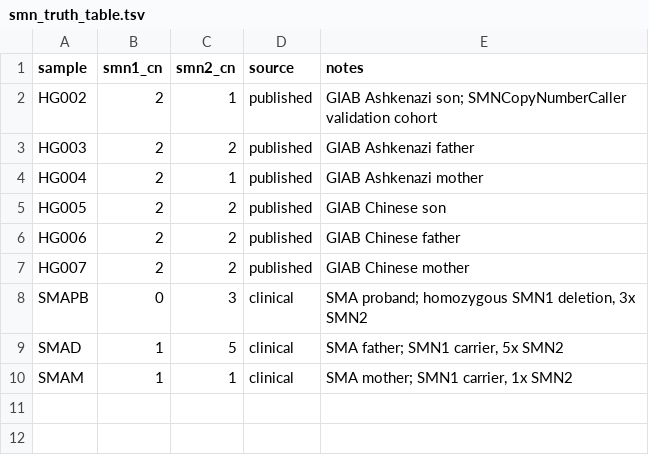
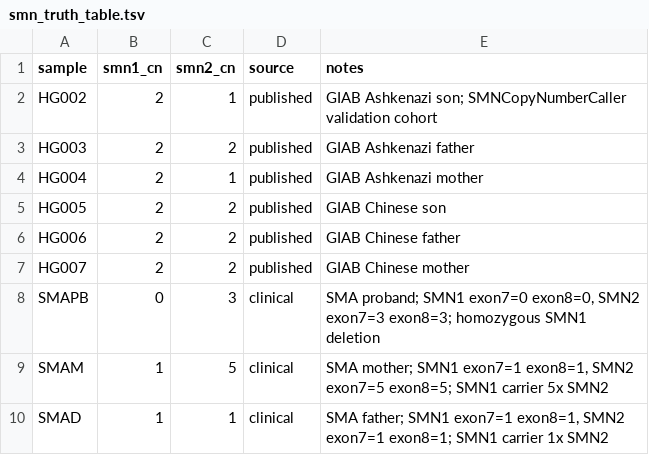
Before and after one commit to alvin8-git/SVcaller, a TSV file: validation/smn_truth_table.tsv, drawn as a sheet.

```diff
--- a/validation/smn_truth_table.tsv
+++ b/validation/smn_truth_table.tsv
@@ -7,4 +7,4 @@ HG006	2	2	published	GIAB Chinese father
 HG007	2	2	published	GIAB Chinese mother
-SMAPB	0	3	clinical	SMA proband; homozygous SMN1 deletion, 3x SMN2
-SMAD	1	5	clinical	SMA father; SMN1 carrier, 5x SMN2
-SMAM	1	1	clinical	SMA mother; SMN1 carrier, 1x SMN2
+SMAPB	0	3	clinical	SMA proband; SMN1 exon7=0 exon8=0, SMN2 exon7=3 exon8=3; homozygous SMN1 deletion
+SMAM	1	5	clinical	SMA mother; SMN1 exon7=1 exon8=1, SMN2 exon7=5 exon8=5; SMN1 carrier 5x SMN2
+SMAD	1	1	clinical	SMA father; SMN1 exon7=1 exon8=1, SMN2 exon7=1 exon8=1; SMN1 carrier 1x SMN2
```
Also changed, not shown: 12 other files.
